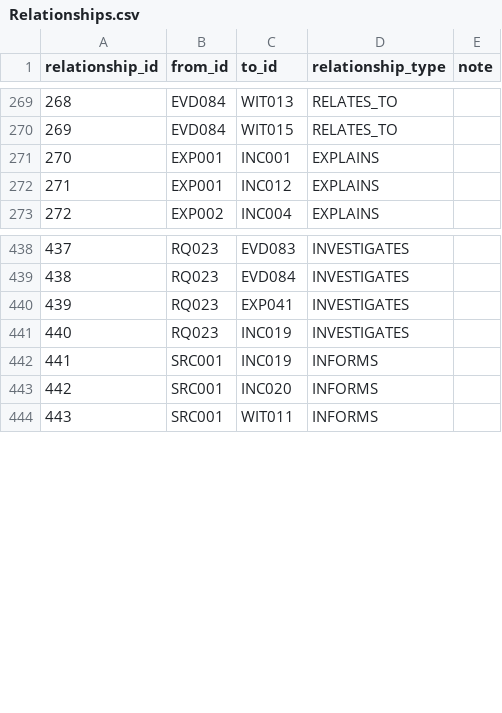
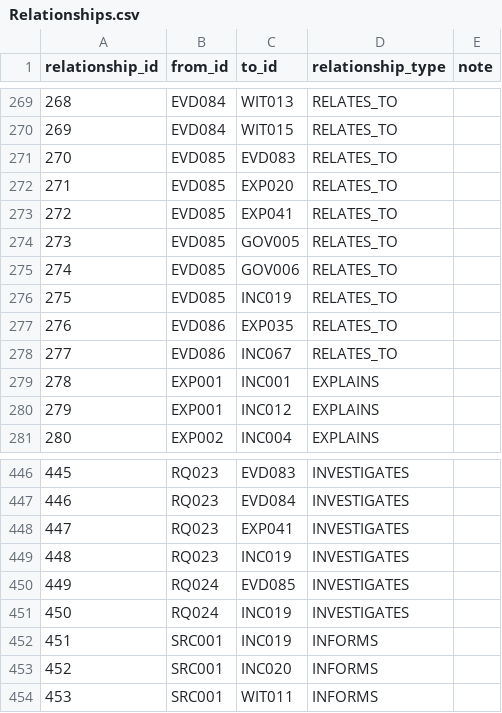
Before and after one commit to l0ophole/book-research, a CSV file: research/database/csv/Relationships.csv, drawn as a sheet; only a part is shown, gaps mark what is left out; addresses are those after the commit; the diff names each change by its address in the sheet, - before the commit and + after, or states it on an @@ line.

```diff
--- a/research/database/csv/Relationships.csv
+++ b/research/database/csv/Relationships.csv
+row 271: 270 | EVD085 | EVD083 | RELATES_TO
+row 272: 271 | EVD085 | EXP020 | RELATES_TO
+row 273: 272 | EVD085 | EXP041 | RELATES_TO
+row 274: 273 | EVD085 | GOV005 | RELATES_TO
+row 275: 274 | EVD085 | GOV006 | RELATES_TO
+row 276: 275 | EVD085 | INC019 | RELATES_TO
+row 277: 276 | EVD086 | EXP035 | RELATES_TO
+row 278: 277 | EVD086 | INC067 | RELATES_TO
@@ column A (relationship_id) renumbered from row 279 down @@
+row 450: 449 | RQ024 | EVD085 | INVESTIGATES
+row 451: 450 | RQ024 | INC019 | INVESTIGATES
```
Also changed, not shown: research/database/csv/Competing_Explanations.csv, research/database/csv/Evidence_Records.csv, 24 other files.
